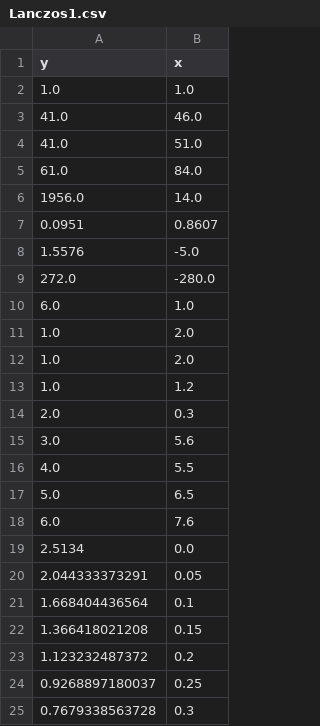
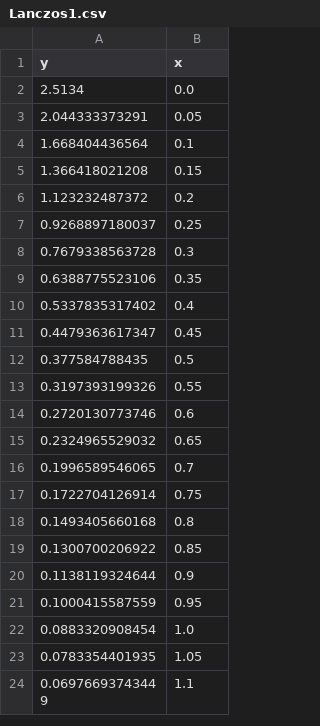
Before and after one commit to Tamarov128/nonlinear-regression-deamc, a CSV file: nist_models/data/processed/Lanczos1.csv, drawn as a sheet; only a part is shown; the shorter side is filled out with more unchanged rows.

Commit message:
Remove extra data from csv files

```diff
--- a/nist_models/data/processed/Lanczos1.csv
+++ b/nist_models/data/processed/Lanczos1.csv
@@ -1,19 +1,2 @@
 y,x
-1.0,1.0
-41.0,46.0
-41.0,51.0
-61.0,84.0
-1956.0,14.0
-0.0951,0.8607
-1.5576,-5.0
-272.0,-280.0
-6.0,1.0
-1.0,2.0
-1.0,2.0
-1.0,1.2
-2.0,0.3
-3.0,5.6
-4.0,5.5
-5.0,6.5
-6.0,7.6
 2.5134,0.0
```
Also changed, not shown: nist_models/data/processed/Gauss1.csv, nist_models/data/processed/Lanczos3.csv, 9 other files.
